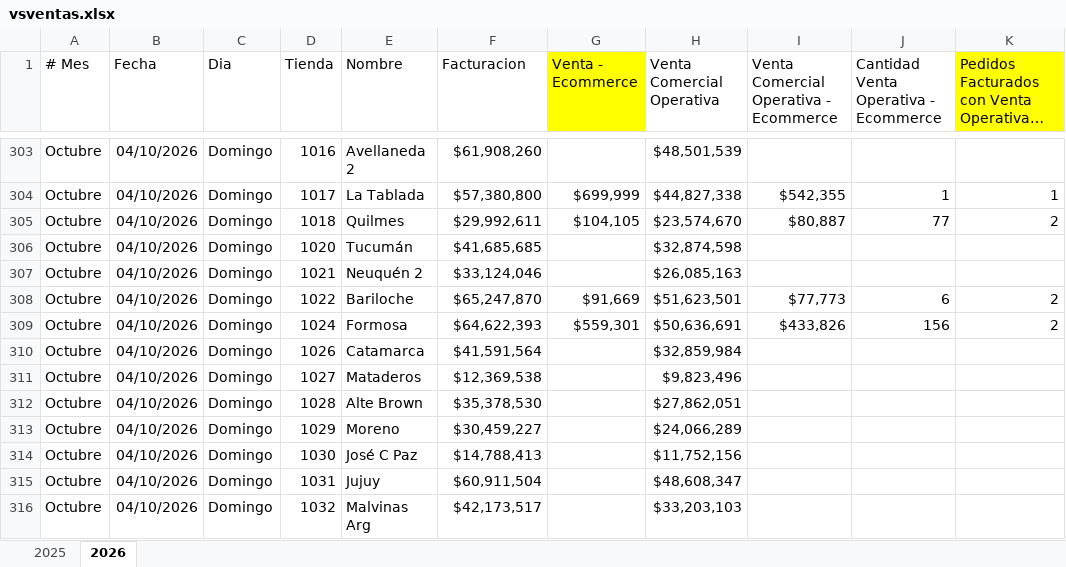
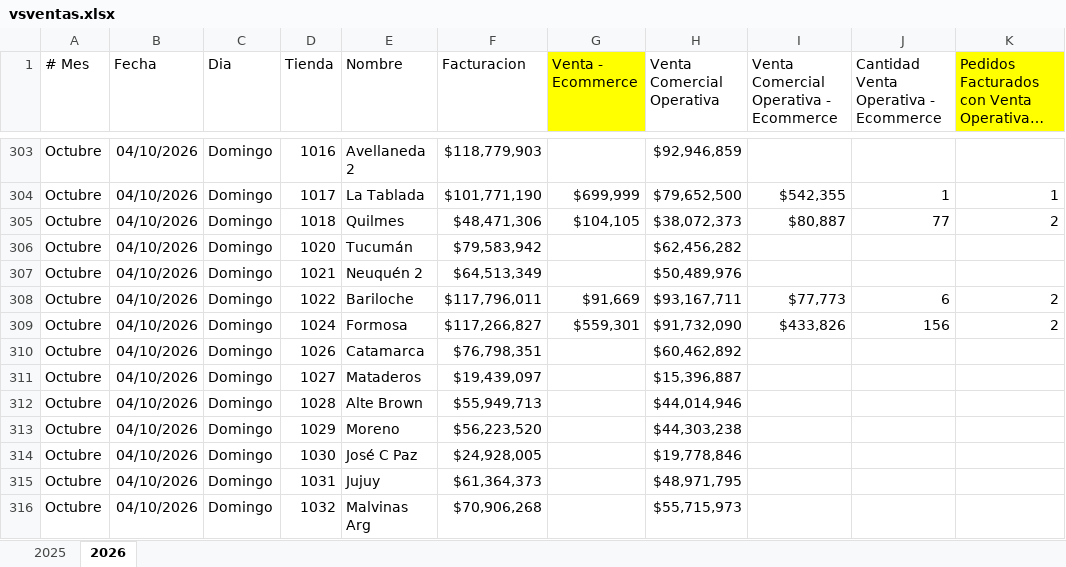
Before and after one commit to 2026-Masonline/masonline-dashboard, an Excel workbook: shared_uploads/vsventas.xlsx, sheet 2026, drawn as a sheet; only a part is shown, gaps mark what is left out; long unchanged cells end in …; values as stored, in another font and other column widths than the file's, no borders; the diff covers the shown part only; the diff names each change by its address in the sheet, - before the commit and + after, or states it on an @@ line.

Commit message:
Actualizar reporte - Comparativo (vs ventas)

```diff
--- a/shared_uploads/vsventas.xlsx (sheet 2026)
+++ b/shared_uploads/vsventas.xlsx (sheet 2026)
-F303 (Facturacion): $61,908,260
+F303 (Facturacion): $118,779,903
-H303 (Venta Comercial Operativa): $48,501,539
+H303 (Venta Comercial Operativa): $92,946,859
-F304 (Facturacion): $57,380,800
+F304 (Facturacion): $101,771,190
-H304 (Venta Comercial Operativa): $44,827,338
+H304 (Venta Comercial Operativa): $79,652,500
-F305 (Facturacion): $29,992,611
+F305 (Facturacion): $48,471,306
-H305 (Venta Comercial Operativa): $23,574,670
+H305 (Venta Comercial Operativa): $38,072,373
-F306 (Facturacion): $41,685,685
+F306 (Facturacion): $79,583,942
-H306 (Venta Comercial Operativa): $32,874,598
+H306 (Venta Comercial Operativa): $62,456,282
-F307 (Facturacion): $33,124,046
+F307 (Facturacion): $64,513,349
-H307 (Venta Comercial Operativa): $26,085,163
+H307 (Venta Comercial Operativa): $50,489,976
-F308 (Facturacion): $65,247,870
+F308 (Facturacion): $117,796,011
-H308 (Venta Comercial Operativa): $51,623,501
+H308 (Venta Comercial Operativa): $93,167,711
-F309 (Facturacion): $64,622,393
+F309 (Facturacion): $117,266,827
-H309 (Venta Comercial Operativa): $50,636,691
+H309 (Venta Comercial Operativa): $91,732,090
-F310 (Facturacion): $41,591,564
+F310 (Facturacion): $76,798,351
-H310 (Venta Comercial Operativa): $32,859,984
+H310 (Venta Comercial Operativa): $60,462,892
-F311 (Facturacion): $12,369,538
+F311 (Facturacion): $19,439,097
-H311 (Venta Comercial Operativa): $9,823,496
+H311 (Venta Comercial Operativa): $15,396,887
-F312 (Facturacion): $35,378,530
+F312 (Facturacion): $55,949,713
-H312 (Venta Comercial Operativa): $27,862,051
+H312 (Venta Comercial Operativa): $44,014,946
-F313 (Facturacion): $30,459,227
+F313 (Facturacion): $56,223,520
-H313 (Venta Comercial Operativa): $24,066,289
+H313 (Venta Comercial Operativa): $44,303,238
-F314 (Facturacion): $14,788,413
+F314 (Facturacion): $24,928,005
-H314 (Venta Comercial Operativa): $11,752,156
+H314 (Venta Comercial Operativa): $19,778,846
-F315 (Facturacion): $60,911,504
+F315 (Facturacion): $61,364,373
-H315 (Venta Comercial Operativa): $48,608,347
+H315 (Venta Comercial Operativa): $48,971,795
-F316 (Facturacion): $42,173,517
+F316 (Facturacion): $70,906,268
-H316 (Venta Comercial Operativa): $33,203,103
+H316 (Venta Comercial Operativa): $55,715,973
```
Also changed, not shown: other rows of this sheet.
